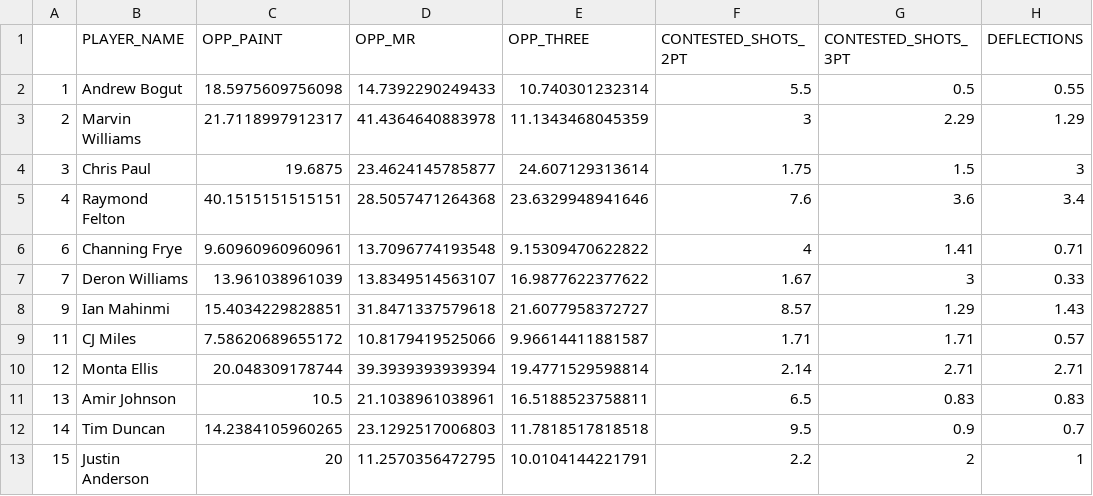
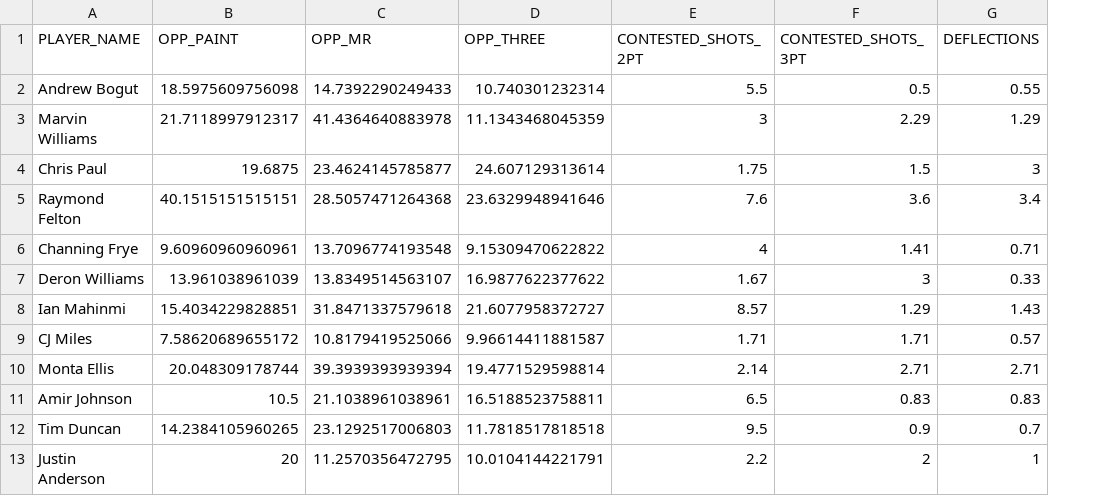
Before and after one commit to sealneaward/colonel-cluster, a CSV file: population/data/cluster_metrics.csv, drawn as a sheet; only a part is shown; the diff names each change by its address in the sheet, - before the commit and + after, or states it on an @@ line.

Commit message:
Write cluster assignments to file

```diff
--- a/population/data/cluster_metrics.csv
+++ b/population/data/cluster_metrics.csv
-column A, rows 2-13: 1 | 2 | 3 | 4 | 6 | 7 | 9 | 11 | 12 | 13 | 14 | 15
```
Also changed, not shown: 9 other files.
